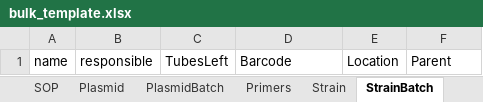
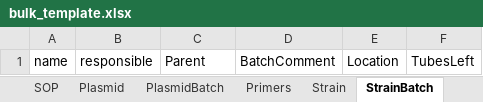
Before and after one commit to laeblab/GBEX_BGI, an Excel workbook: static/bulk_template.xlsx, sheet StrainBatch, drawn as a sheet; values as stored, in another font and other column widths than the file's, no borders; the diff names each change by its address in the sheet, - before the commit and + after, or states it on an @@ line.

```diff
--- a/static/bulk_template.xlsx (sheet StrainBatch)
+++ b/static/bulk_template.xlsx (sheet StrainBatch)
-C1: TubesLeft
+C1: Parent
-D1: Barcode
+D1: BatchComment
-F1: Parent
+F1: TubesLeft
```
Also changed, not shown: sheet CultureMediaBatch, sheet PlasmidBatch, sheet AntiGenBodyBatch, sheet Toxins, sheet CellLineBatch, sheet Primers, 1 more sheet, other sheet tabs, 7 other files.
